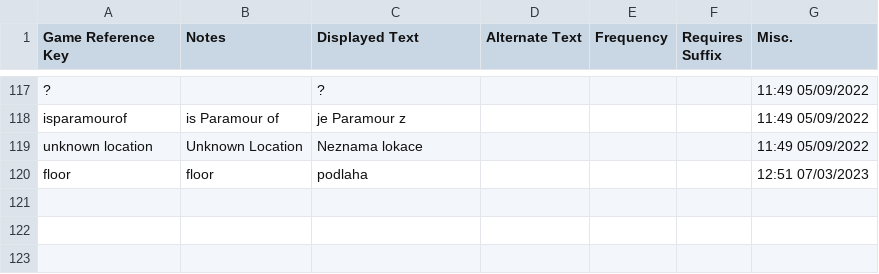
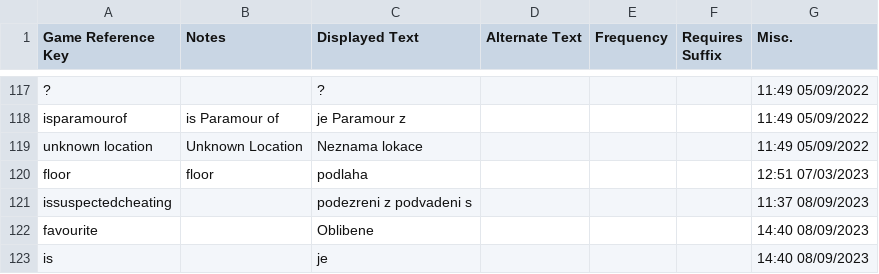
Before and after one commit to MrZajic/shadows-of-doubt-cestina, a CSV file: German/Evidence/evidence.generic.csv, drawn as a sheet; only a part is shown, gaps mark what is left out.

```diff
--- a/German/Evidence/evidence.generic.csv
+++ b/German/Evidence/evidence.generic.csv
@@ -120 +120,4 @@
 "floor","floor","podlaha",,,,"12:51 07/03/2023"
+"issuspectedcheating",,"podezreni z podvadeni s",,,,"11:37 08/09/2023"
+"favourite",,"Oblibene",,,,"14:40 08/09/2023"
+"is",,"je",,,,"14:40 08/09/2023"
```
Also changed, not shown: German/Citizens/descriptors.csv, German/Evidence/evidence.names.csv, 4 other files.
